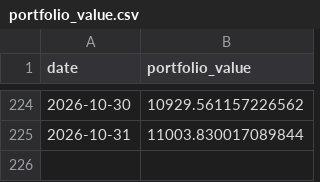
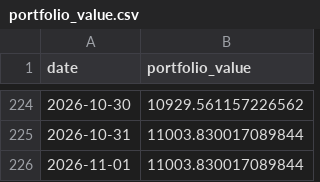
Before and after one commit to matsumma/ai-investment-agent, a CSV file: portfolio_value.csv, drawn as a sheet; only a part is shown, gaps mark what is left out.

```diff
--- a/portfolio_value.csv
+++ b/portfolio_value.csv
@@ -225 +225,2 @@ date,portfolio_value
 2026-10-31,11003.830017089844
+2026-11-01,11003.830017089844
```
Also changed, not shown: history.csv.
